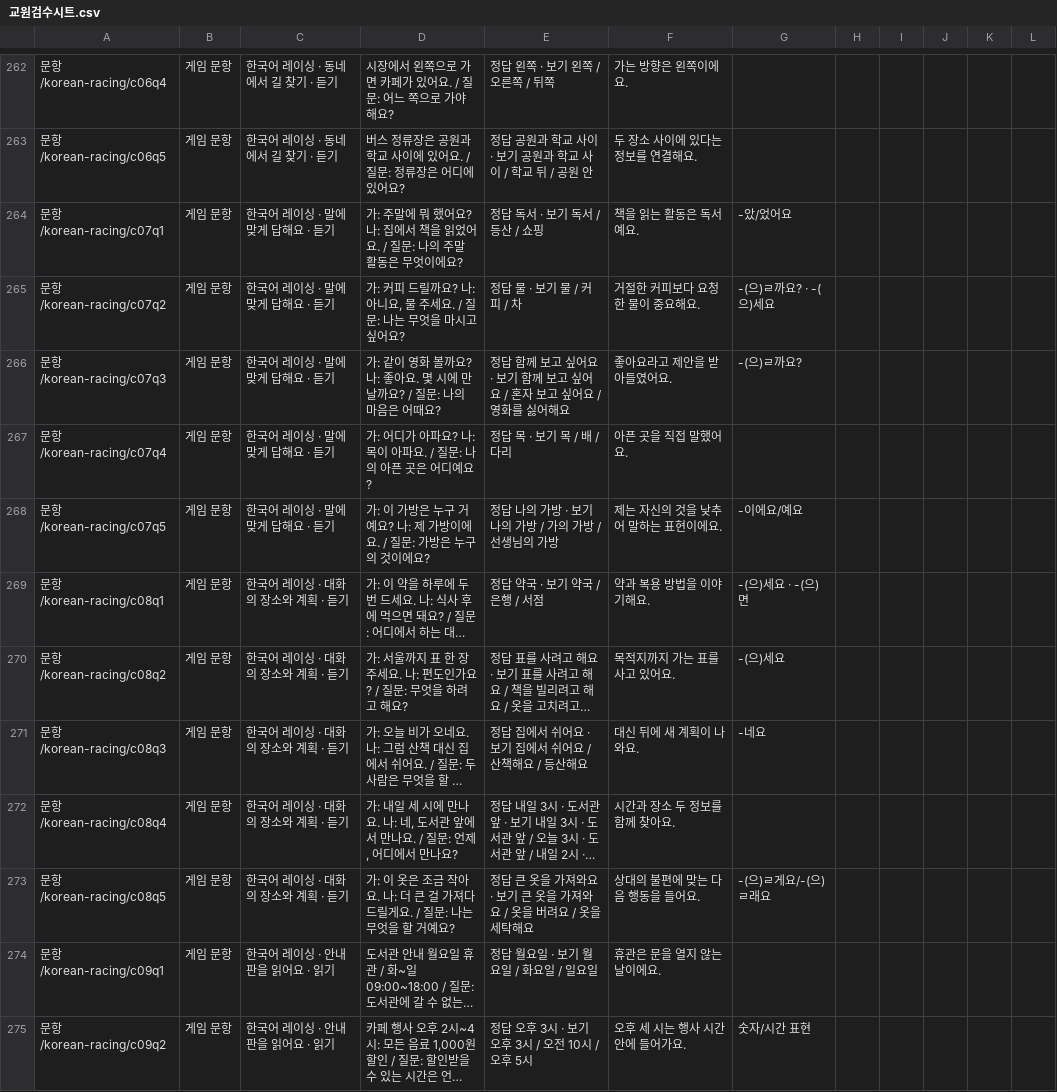
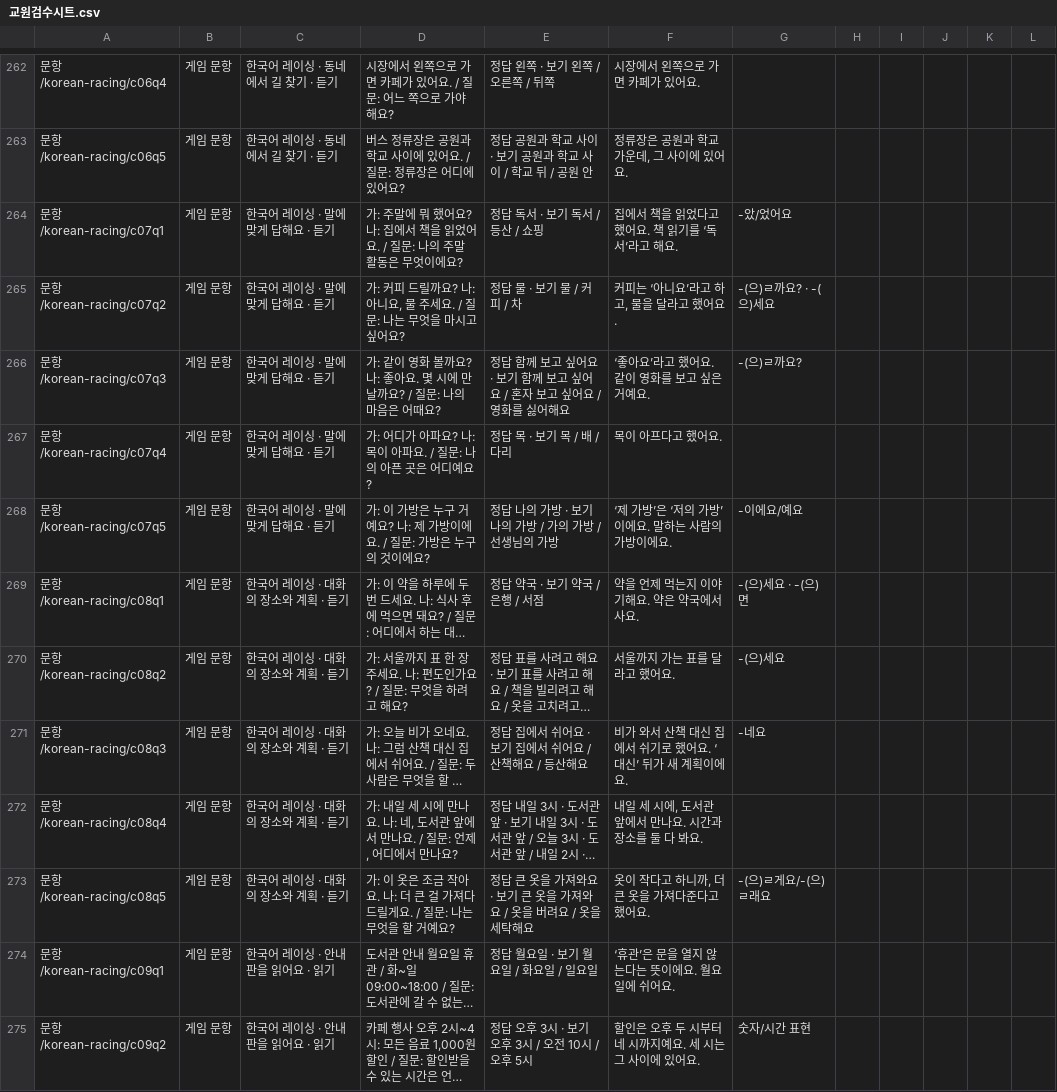
Before and after one commit to unmet23-lab/synk-appsscript, a CSV file: docs/교원검수/교원검수시트.csv, drawn as a sheet; only a part is shown, gaps mark what is left out; long unchanged cells end in …; the diff covers the shown part only; the diff names each change by its address in the sheet, - before the commit and + after, or states it on an @@ line.

```diff
--- a/docs/교원검수/교원검수시트.csv
+++ b/docs/교원검수/교원검수시트.csv
-F262: 가는 방향은 왼쪽이에요.
+F262: 시장에서 왼쪽으로 가면 카페가 있어요.
-F263: 두 장소 사이에 있다는 정보를 연결해요.
+F263: 정류장은 공원과 학교 가운데, 그 사이에 있어요.
-F264: 책을 읽는 활동은 독서예요.
+F264: 집에서 책을 읽었다고 했어요. 책 읽기를 ‘독서’라고 해요.
-F265: 거절한 커피보다 요청한 물이 중요해요.
+F265: 커피는 ‘아니요’라고 하고, 물을 달라고 했어요.
-F266: 좋아요라고 제안을 받아들였어요.
+F266: ‘좋아요’라고 했어요. 같이 영화를 보고 싶은 거예요.
-F267: 아픈 곳을 직접 말했어요.
+F267: 목이 아프다고 했어요.
-F268: 제는 자신의 것을 낮추어 말하는 표현이에요.
+F268: ‘제 가방’은 ‘저의 가방’이에요. 말하는 사람의 가방이에요.
-F269: 약과 복용 방법을 이야기해요.
+F269: 약을 언제 먹는지 이야기해요. 약은 약국에서 사요.
-F270: 목적지까지 가는 표를 사고 있어요.
+F270: 서울까지 가는 표를 달라고 했어요.
-F271: 대신 뒤에 새 계획이 나와요.
+F271: 비가 와서 산책 대신 집에서 쉬기로 했어요. ‘대신’ 뒤가 새 계획이에요.
-F272: 시간과 장소 두 정보를 함께 찾아요.
+F272: 내일 세 시에, 도서관 앞에서 만나요. 시간과 장소를 둘 다 봐요.
-F273: 상대의 불편에 맞는 다음 행동을 들어요.
+F273: 옷이 작다고 하니까, 더 큰 옷을 가져다준다고 했어요.
-F274: 휴관은 문을 열지 않는 날이에요.
+F274: ‘휴관’은 문을 열지 않는다는 뜻이에요. 월요일에 쉬어요.
-F275: 오후 세 시는 행사 시간 안에 들어가요.
+F275: 할인은 오후 두 시부터 네 시까지예요. 세 시는 그 사이에 있어요.
```
Also changed, not shown: 182 edited cells elsewhere in this file, 1 other file.
